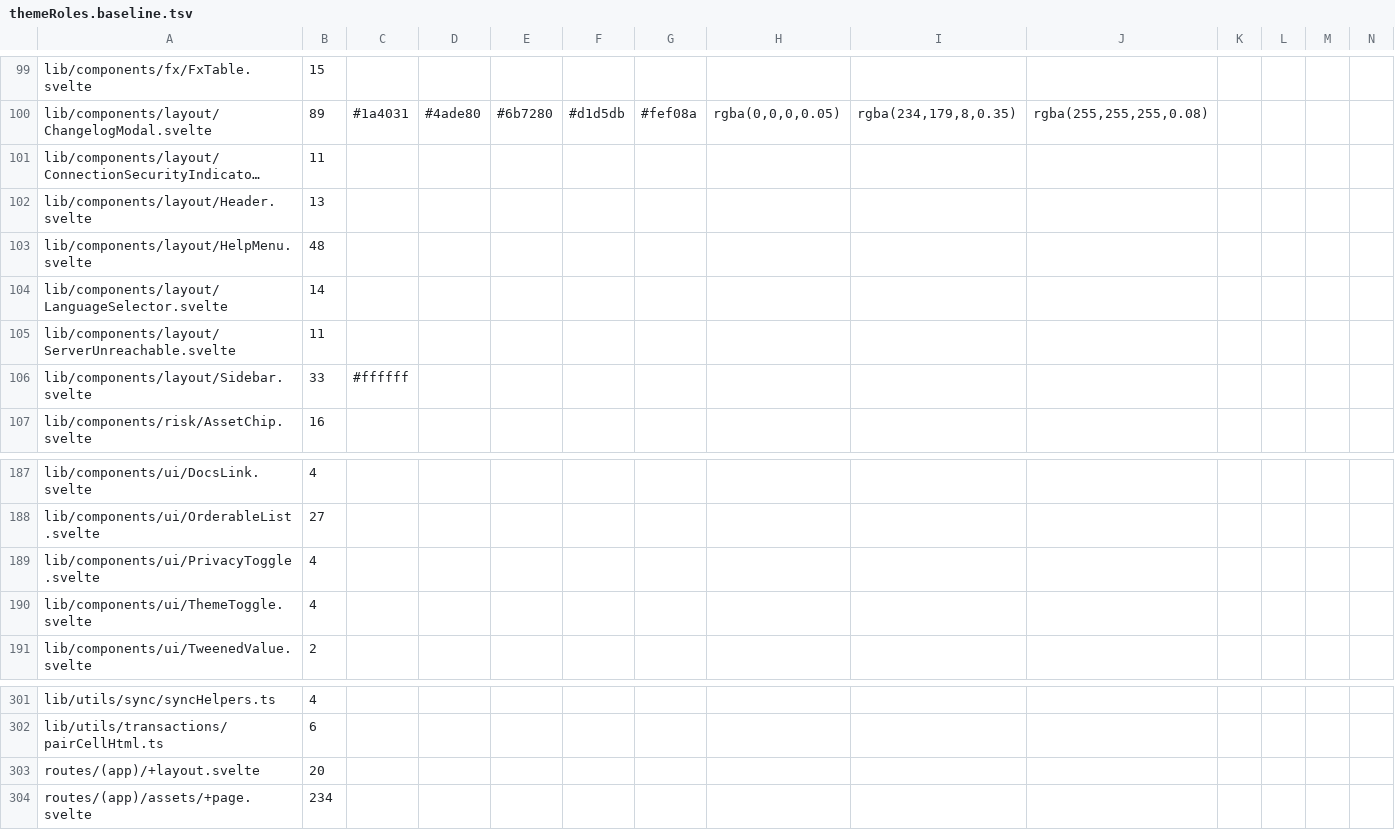
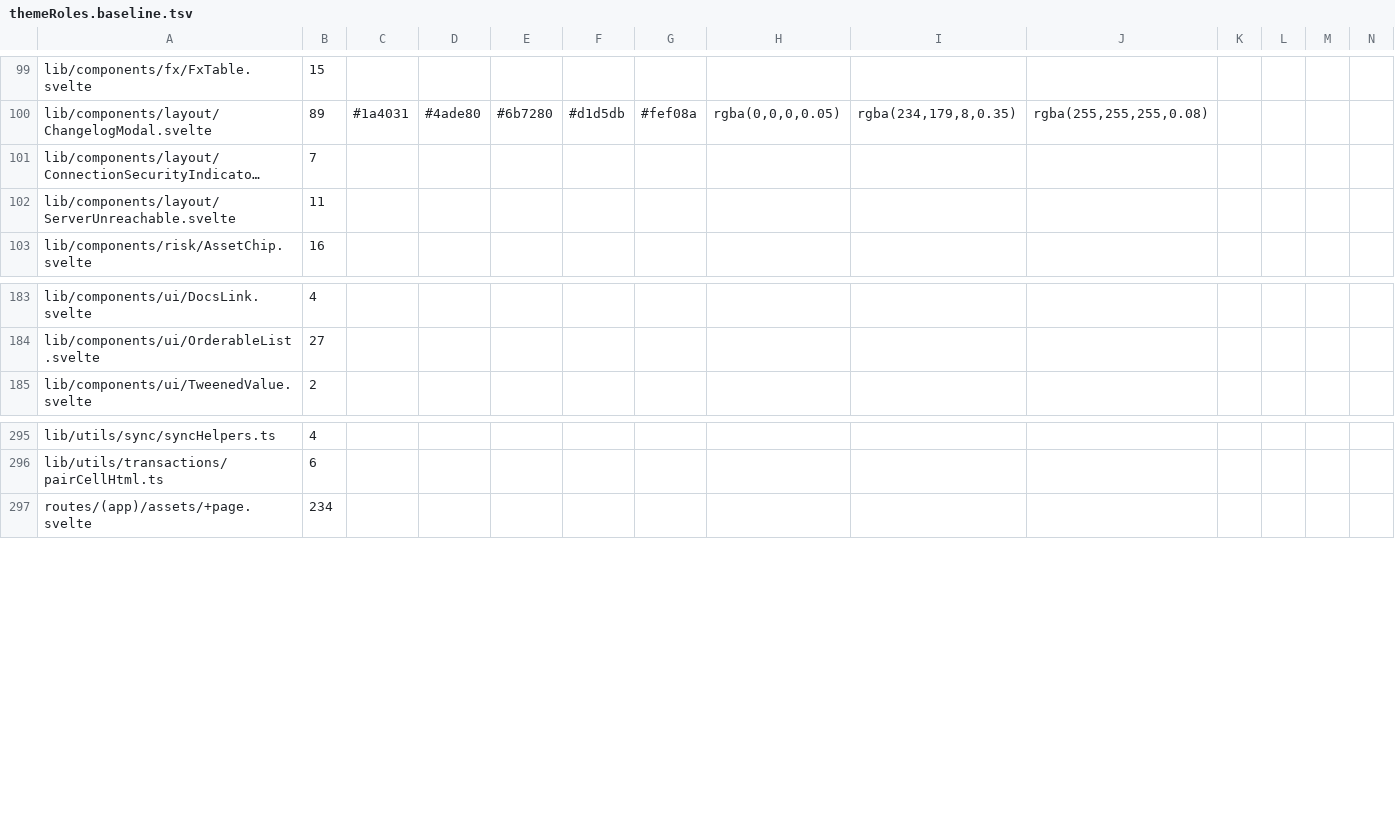
Before and after one commit to Librefolio/LibreFolio, a TSV file: frontend/src/themeRoles.baseline.tsv, drawn as a sheet; only a part is shown, gaps mark what is left out; long unchanged cells end in …; rows hold the shown columns only; the diff names each change by its address in the sheet, - before the commit and + after, or states it on an @@ line.

Commit message:
feat(frontend): app shell on colour roles
Colour workstream T, step T-3, classes only, markup order kept:
- sidebar in the login header green in both themes (D-T2), on-brand
  text, active item, dividers, logo box, overlay
- app background #F1EDE3 / #131A17 in the layout and the header; theme,
  privacy, language and help controls on the roles
- connection security indicator labels on on-brand; its status colours
  stay legacy pending the designer (T-B2)
- E2E theme-roles: shell equals the roles, and a legacy card in dark
  still renders the old colour (left-behind stays visible)
- ratchet baseline tightened on the 8 shell files

```diff
--- a/frontend/src/themeRoles.baseline.tsv
+++ b/frontend/src/themeRoles.baseline.tsv
-B101: 11
+B101: 7
-row 102: lib/components/layout/Header.svelte | 13
-row 103: lib/components/layout/HelpMenu.svelte | 48
-row 104: lib/components/layout/LanguageSelector.svelte | 14
-row 106: lib/components/layout/Sidebar.svelte | 33 | #ffffff
-row 189: lib/components/ui/PrivacyToggle.svelte | 4
-row 190: lib/components/ui/ThemeToggle.svelte | 4
-row 303: routes/(app)/+layout.svelte | 20
```
Also changed, not shown: 10 other files.
